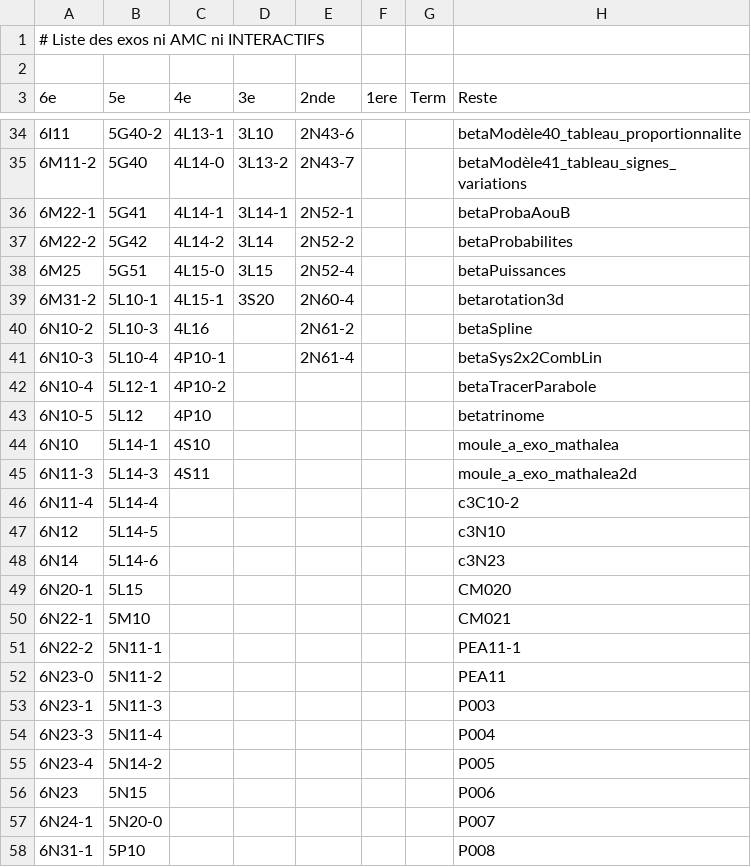
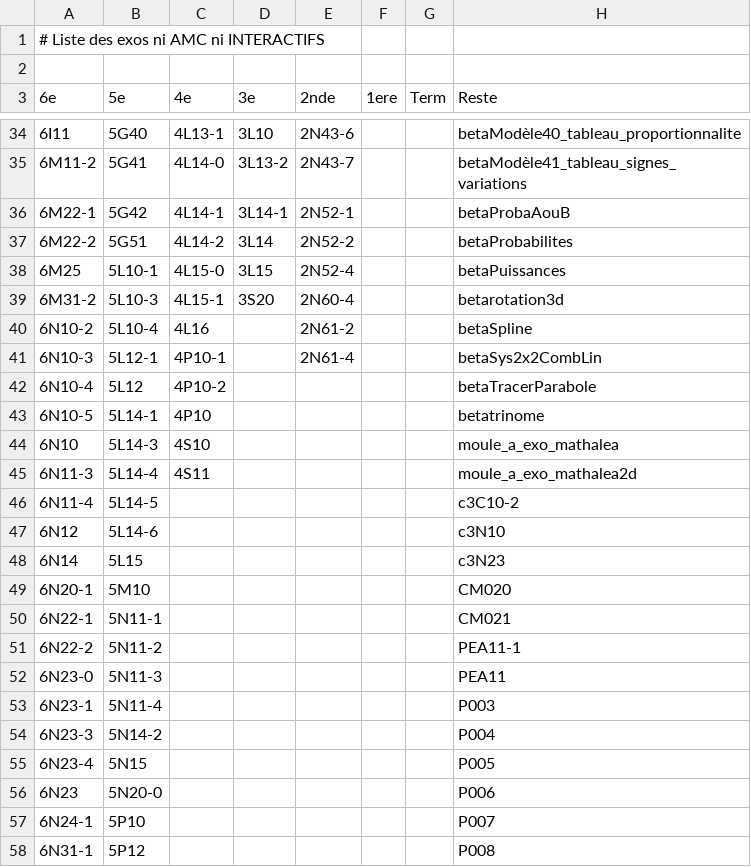
Before and after one commit to mathalea/mathalea, a CSV file: src/csv/exosNonAmcNonInteractifs.csv, drawn as a sheet; only a part is shown, gaps mark what is left out; the diff covers the shown part only.

```diff
--- a/src/csv/exosNonAmcNonInteractifs.csv
+++ b/src/csv/exosNonAmcNonInteractifs.csv
@@ -34,25 +34,25 @@
-6I11,5G40-2,4L13-1,3L10,2N43-6,,,betaModèle40_tableau_proportionnalite
-6M11-2,5G40,4L14-0,3L13-2,2N43-7,,,betaModèle41_tableau_signes_variations
-6M22-1,5G41,4L14-1,3L14-1,2N52-1,,,betaProbaAouB
-6M22-2,5G42,4L14-2,3L14,2N52-2,,,betaProbabilites
-6M25,5G51,4L15-0,3L15,2N52-4,,,betaPuissances
-6M31-2,5L10-1,4L15-1,3S20,2N60-4,,,betarotation3d
-6N10-2,5L10-3,4L16,,2N61-2,,,betaSpline
-6N10-3,5L10-4,4P10-1,,2N61-4,,,betaSys2x2CombLin
-6N10-4,5L12-1,4P10-2,,,,,betaTracerParabole
-6N10-5,5L12,4P10,,,,,betatrinome
-6N10,5L14-1,4S10,,,,,moule_a_exo_mathalea
-6N11-3,5L14-3,4S11,,,,,moule_a_exo_mathalea2d
-6N11-4,5L14-4,,,,,,c3C10-2
-6N12,5L14-5,,,,,,c3N10
-6N14,5L14-6,,,,,,c3N23
-6N20-1,5L15,,,,,,CM020
-6N22-1,5M10,,,,,,CM021
-6N22-2,5N11-1,,,,,,PEA11-1
-6N23-0,5N11-2,,,,,,PEA11
-6N23-1,5N11-3,,,,,,P003
-6N23-3,5N11-4,,,,,,P004
-6N23-4,5N14-2,,,,,,P005
-6N23,5N15,,,,,,P006
-6N24-1,5N20-0,,,,,,P007
-6N31-1,5P10,,,,,,P008
+6I11,5G40,4L13-1,3L10,2N43-6,,,betaModèle40_tableau_proportionnalite
+6M11-2,5G41,4L14-0,3L13-2,2N43-7,,,betaModèle41_tableau_signes_variations
+6M22-1,5G42,4L14-1,3L14-1,2N52-1,,,betaProbaAouB
+6M22-2,5G51,4L14-2,3L14,2N52-2,,,betaProbabilites
+6M25,5L10-1,4L15-0,3L15,2N52-4,,,betaPuissances
+6M31-2,5L10-3,4L15-1,3S20,2N60-4,,,betarotation3d
+6N10-2,5L10-4,4L16,,2N61-2,,,betaSpline
+6N10-3,5L12-1,4P10-1,,2N61-4,,,betaSys2x2CombLin
+6N10-4,5L12,4P10-2,,,,,betaTracerParabole
+6N10-5,5L14-1,4P10,,,,,betatrinome
+6N10,5L14-3,4S10,,,,,moule_a_exo_mathalea
+6N11-3,5L14-4,4S11,,,,,moule_a_exo_mathalea2d
+6N11-4,5L14-5,,,,,,c3C10-2
+6N12,5L14-6,,,,,,c3N10
+6N14,5L15,,,,,,c3N23
+6N20-1,5M10,,,,,,CM020
+6N22-1,5N11-1,,,,,,CM021
+6N22-2,5N11-2,,,,,,PEA11-1
+6N23-0,5N11-3,,,,,,PEA11
+6N23-1,5N11-4,,,,,,P003
+6N23-3,5N14-2,,,,,,P004
+6N23-4,5N15,,,,,,P005
+6N23,5N20-0,,,,,,P006
+6N24-1,5P10,,,,,,P007
+6N31-1,5P12,,,,,,P008
```
Also changed, not shown: 1 removed row and 36 edited cells elsewhere in this file, 3 other files.
